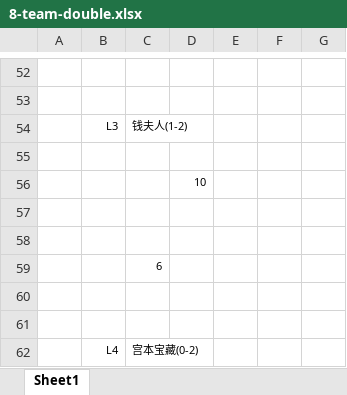
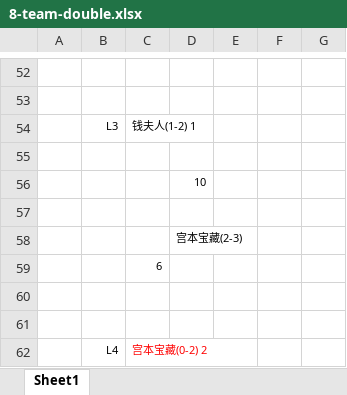
Before and after one commit to Owen5u/2018_world_cup_draw, an Excel workbook: 8-team-double.xlsx, sheet Sheet1, drawn as a sheet; only a part is shown, gaps mark what is left out; values as stored, in another font and other column widths than the file's, no borders; the diff names each change by its address in the sheet, - before the commit and + after, or states it on an @@ line.

Commit message:
Update 8-team-double.xlsx

```diff
--- a/8-team-double.xlsx (sheet Sheet1)
+++ b/8-team-double.xlsx (sheet Sheet1)
-C54: 钱夫人(1-2)
+C54: 钱夫人(1-2) 1
-D58: (empty)
+D58: 宫本宝藏(2-3)
-C62: 宫本宝藏(0-2)
+C62: 宫本宝藏(0-2) 2
-C62 text colour: black
+C62 text colour: #FF0000
```
